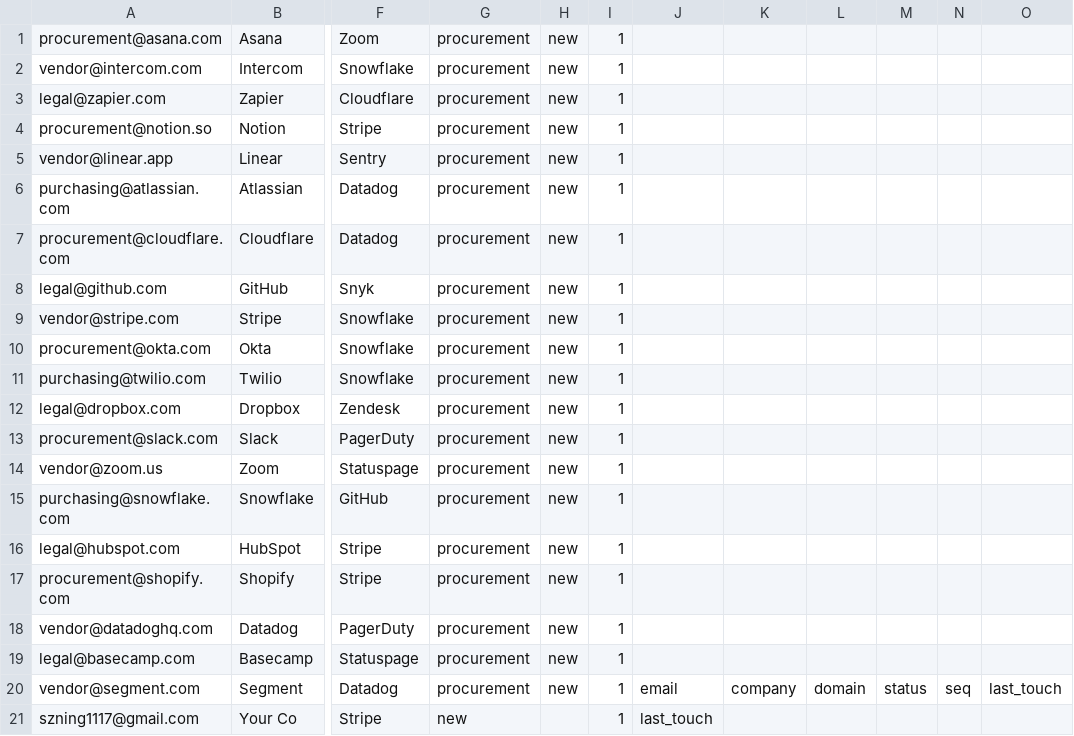
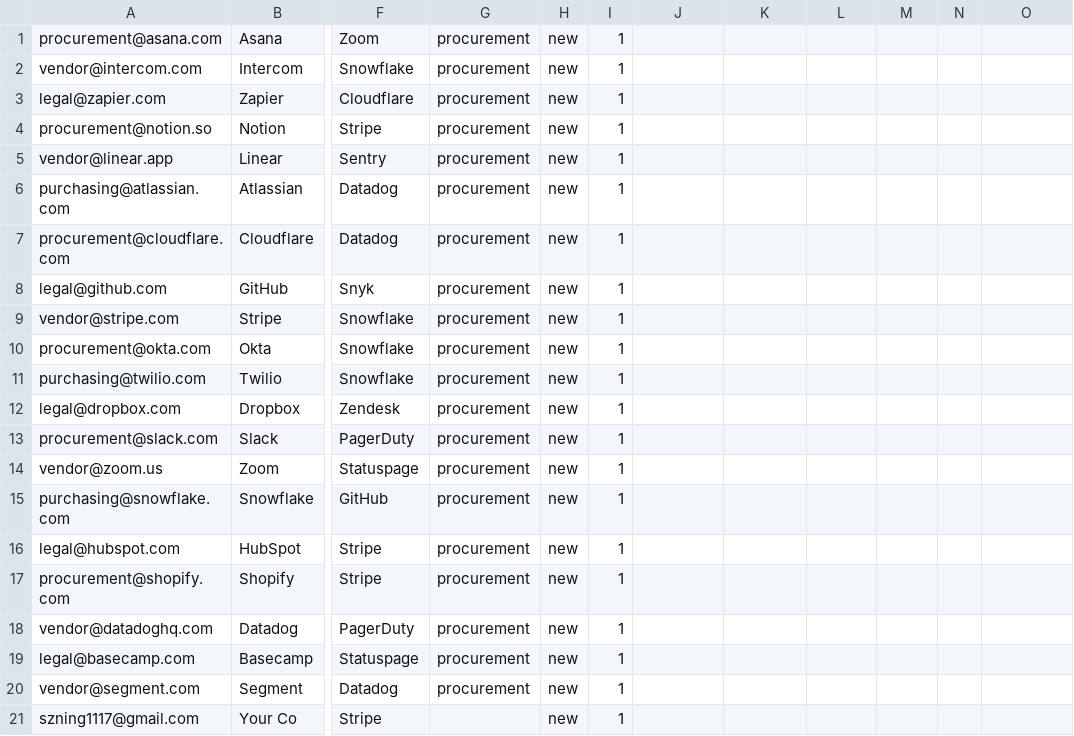
Before and after one commit to motuo666/cg-alert, a CSV file: data/leads.csv, drawn as a sheet; only a part is shown, gaps mark what is left out; the diff names each change by its address in the sheet, - before the commit and + after, or states it on an @@ line.

Commit message:
Update leads.csv

```diff
--- a/data/leads.csv
+++ b/data/leads.csv
-J20: email
+J20: (empty)
-K20: company
+K20: (empty)
-L20: domain
+L20: (empty)
-M20: status
+M20: (empty)
-N20: seq
+N20: (empty)
-O20: last_touch
+O20: (empty)
-G21: new
+G21: (empty)
-H21: (empty)
+H21: new
-J21: last_touch
+J21: (empty)
```
